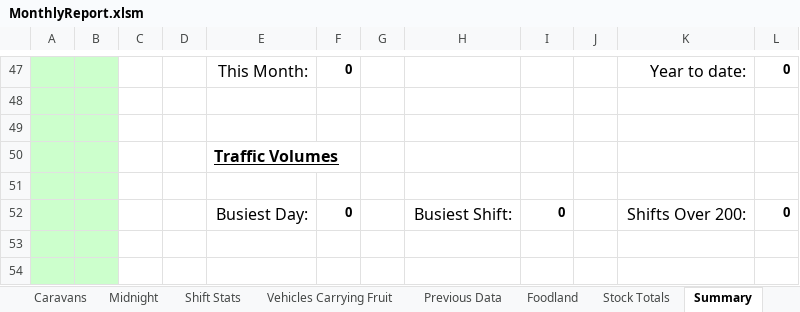
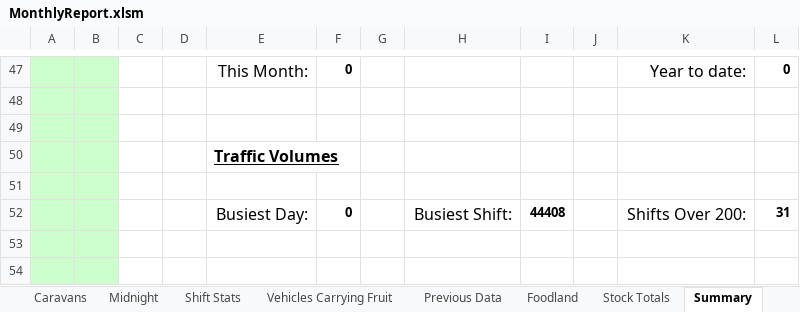
Before and after one commit to Blackpotch/MonthlyReport, an Excel workbook: MonthlyReport.xlsm, sheet Summary, drawn as a sheet; only a part is shown, gaps mark what is left out; values as stored, in another font and other column widths than the file's, no borders; the diff names each change by its address in the sheet, - before the commit and + after, or states it on an @@ line.

```diff
--- a/MonthlyReport.xlsm (sheet Summary)
+++ b/MonthlyReport.xlsm (sheet Summary)
-I52: 0
+I52: 44408
-L52: 0
+L52: 31
```
Also changed, not shown: sheet Shift Stats, formulas that keep their value, charts or pictures, 1 other file.
